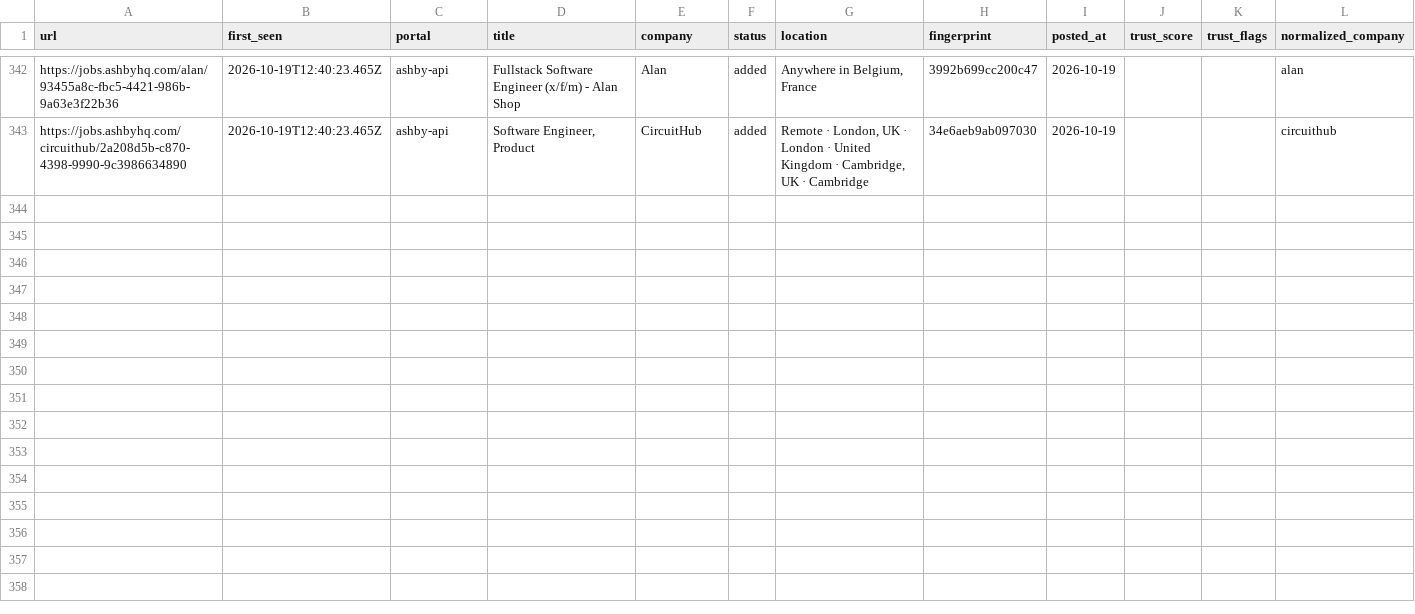
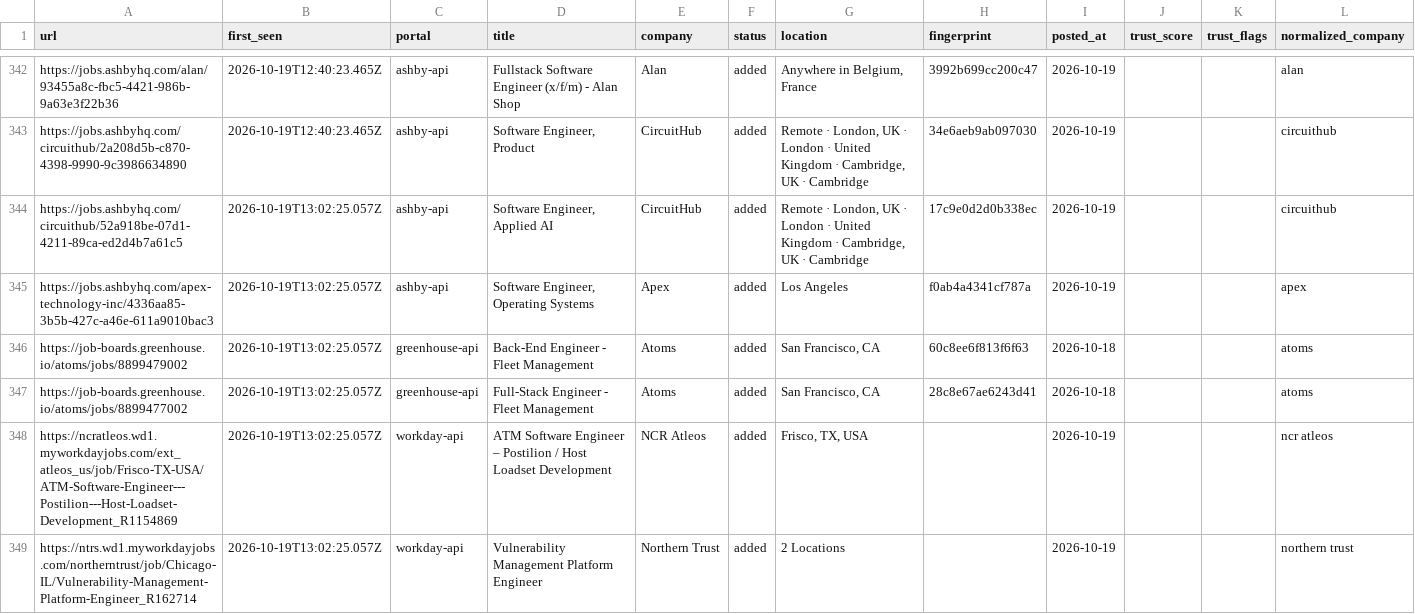
Before and after one commit to manavmalavia18/scoutgrid, a TSV file: data/scan-history-tracked.tsv, drawn as a sheet; only a part is shown, gaps mark what is left out; the diff names each change by its address in the sheet, - before the commit and + after, or states it on an @@ line.

```diff
--- a/data/scan-history-tracked.tsv
+++ b/data/scan-history-tracked.tsv
+row 344: https://jobs.ashbyhq.com/circuithub/52a918be-07d1-4211-89ca-ed2d4b7a61c5 | 2026-10-19T13:02:25.057Z | ashby-api | Software Engineer, Applied AI | CircuitHub | added | Remote · London, UK · London · United Kingdom · Cambridge, UK · Cambridge | 17c9e0d2d0b338ec | 2026-10-19 |  |  | circuithub
+row 345: https://jobs.ashbyhq.com/apex-technology-inc/4336aa85-3b5b-427c-a46e-611a9010bac3 | 2026-10-19T13:02:25.057Z | ashby-api | Software Engineer, Operating Systems | Apex | added | Los Angeles | f0ab4a4341cf787a | 2026-10-19 |  |  | apex
+row 346: https://job-boards.greenhouse.io/atoms/jobs/8899479002 | 2026-10-19T13:02:25.057Z | greenhouse-api | Back-End Engineer - Fleet Management | Atoms | added | San Francisco, CA | 60c8ee6f813f6f63 | 2026-10-18 |  |  | atoms
+row 347: https://job-boards.greenhouse.io/atoms/jobs/8899477002 | 2026-10-19T13:02:25.057Z | greenhouse-api | Full-Stack Engineer - Fleet Management | Atoms | added | San Francisco, CA | 28c8e67ae6243d41 | 2026-10-18 |  |  | atoms
+row 348: https://ncratleos.wd1.myworkdayjobs.com/ext_atleos_us/job/Frisco-TX-USA/ATM-Software-Engineer---Postilion---Host-Loadset-Development_R1154869 | 2026-10-19T13:02:25.057Z | workday-api | ATM Software Engineer – Postilion / Host Loadset Development | NCR Atleos | added | Frisco, TX, USA |  | 2026-10-19 |  |  | ncr atleos
+row 349: https://ntrs.wd1.myworkdayjobs.com/northerntrust/job/Chicago-IL/Vulnerability-Management-Platform-Engineer_R162714 | 2026-10-19T13:02:25.057Z | workday-api | Vulnerability Management Platform Engineer | Northern Trust | added | 2 Locations |  | 2026-10-19 |  |  | northern trust
```
Also changed, not shown: data/scan-runs.tsv, 3 other files.
